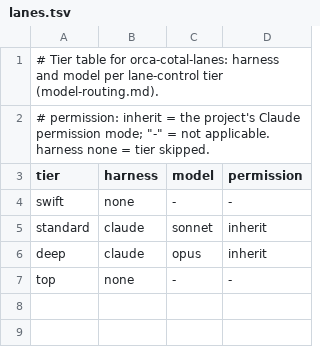
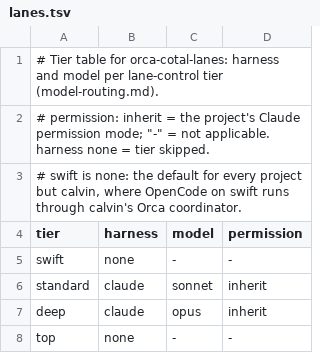
Before and after one commit to osterbergsimon/lane-control, a TSV file: templates/lanes.tsv, drawn as a sheet.

Commit message:
STRIP-1 owner correction: swift still exists, calvin-only through its Orca coordinator (lc-6l6)
Swift is OpenCode on opencode-go/deepseek-v4.1-flash, unsandboxed, allowed only
in calvin for now, started by calvin's Orca coordinator with orca-ide
orchestration worker-start; lane-control's lane tools do not start OpenCode.
Everywhere else there are no OpenCode lanes until the sandbox is back. The
docs, skill, templates and lane-tier's message say so instead of 'removed'.
lane-tier also refuses an opencode/ or opencode-go/ model whatever the harness
cell says, and project-setup warns about such a row.

```diff
--- a/templates/lanes.tsv
+++ b/templates/lanes.tsv
@@ -2,2 +2,3 @@
 # permission: inherit = the project's Claude permission mode; "-" = not applicable. harness none = tier skipped.
+# swift is none: the default for every project but calvin, where OpenCode on swift runs through calvin's Orca coordinator.
 tier	harness	model	permission
```
Also changed, not shown: 9 other files.
